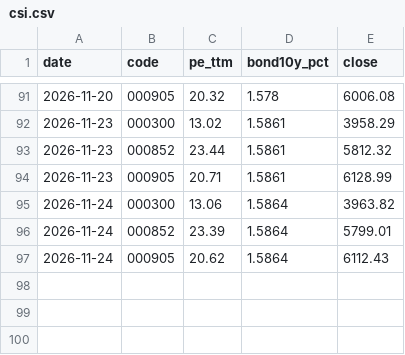
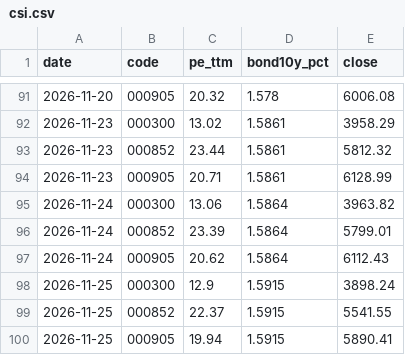
Before and after one commit to liaoshutian/strategy, a CSV file: a-share-erp-monitor/dist/data/csi.csv, drawn as a sheet; only a part is shown, gaps mark what is left out.

```diff
--- a/a-share-erp-monitor/dist/data/csi.csv
+++ b/a-share-erp-monitor/dist/data/csi.csv
@@ -97 +97,4 @@ date,code,pe_ttm,bond10y_pct,close
 2026-11-24,000905,20.62,1.5864,6112.43
+2026-11-25,000300,12.9,1.5915,3898.24
+2026-11-25,000852,22.37,1.5915,5541.55
+2026-11-25,000905,19.94,1.5915,5890.41
```
